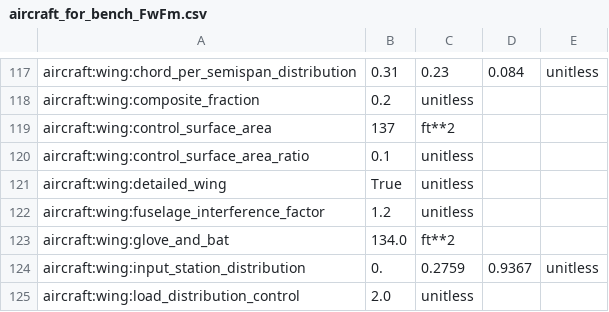
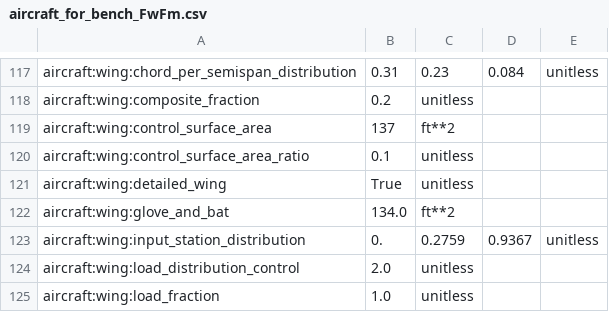
Before and after one commit to OpenMDAO/Aviary, a CSV file: aviary/validation_cases/validation_data/test_models/aircraft_for_bench_FwFm.csv, drawn as a sheet; only a part is shown, gaps mark what is left out; the shorter side is filled out with more unchanged rows.

Commit message:
removed files that were not needed in PR or reverted files that didnt need to be changed. Reverted changes to aviary_group and moved those into min_energy_example.py and now SNOPT no longer converges easily

```diff
--- a/aviary/validation_cases/validation_data/test_models/aircraft_for_bench_FwFm.csv
+++ b/aviary/validation_cases/validation_data/test_models/aircraft_for_bench_FwFm.csv
@@ -121,3 +121,2 @@ aircraft:wing:control_surface_area_ratio,0.1,unitless
 aircraft:wing:detailed_wing,True,unitless
-aircraft:wing:fuselage_interference_factor,1.2,unitless
 aircraft:wing:glove_and_bat,134.0,ft**2
```
Also changed, not shown: 4 other files.
